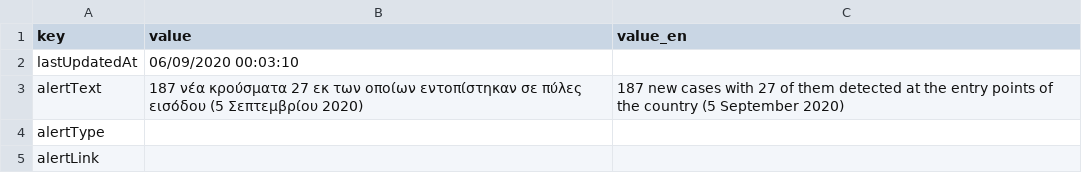
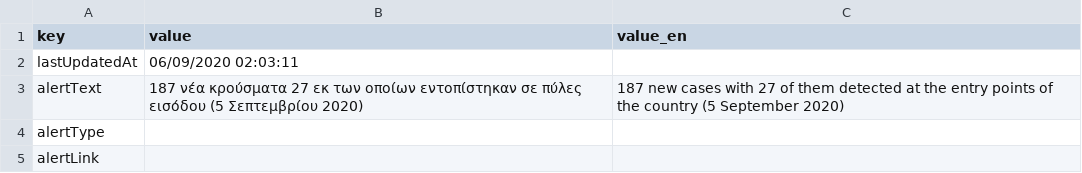
Before and after one commit to iMEdD-Lab/open-data, a CSV file: COVID-19/alerts.csv, drawn as a sheet.

```diff
--- a/COVID-19/alerts.csv
+++ b/COVID-19/alerts.csv
@@ -1,3 +1,3 @@
 key,value,value_en
-lastUpdatedAt,06/09/2020 00:03:10,
+lastUpdatedAt,06/09/2020 02:03:11,
 alertText,187 νέα κρούσματα 27 εκ των οποίων εντοπίστηκαν σε πύλες εισόδου (5 Σεπτεμβρίου 2020),187 new cases with 27 of them detected at the entry points of the country (5 September 2020)
```
Also changed, not shown: COVID-19/wom_data.csv, 12 other files.
